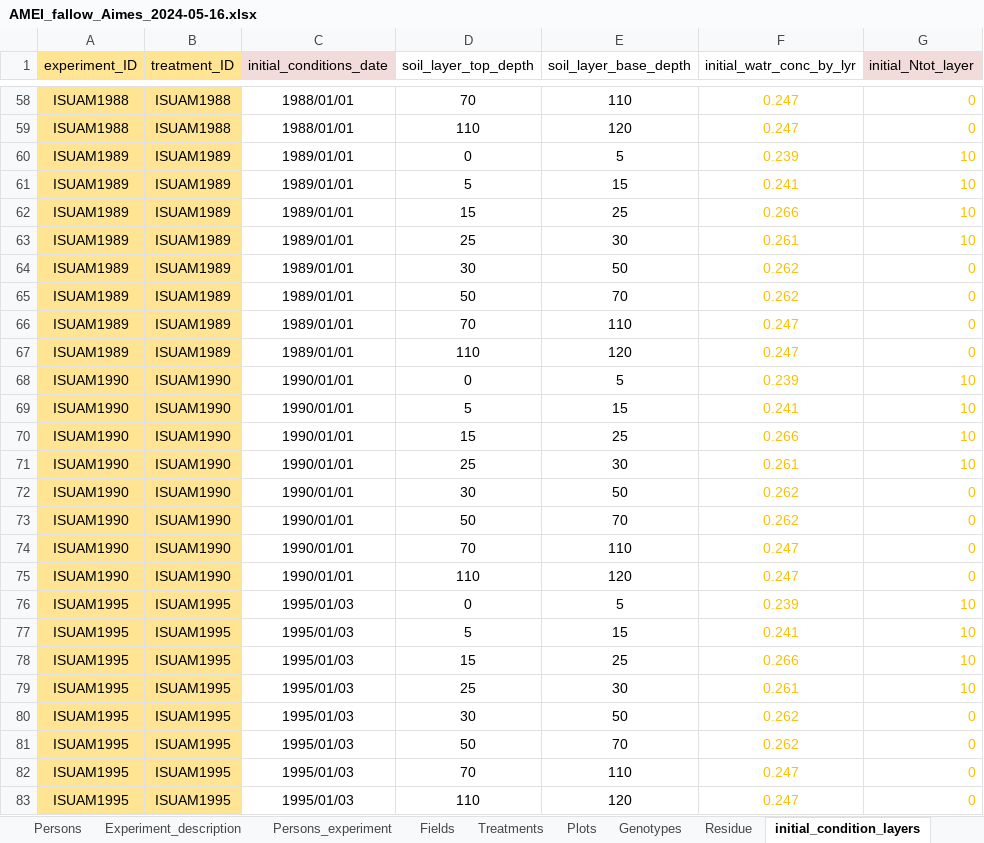
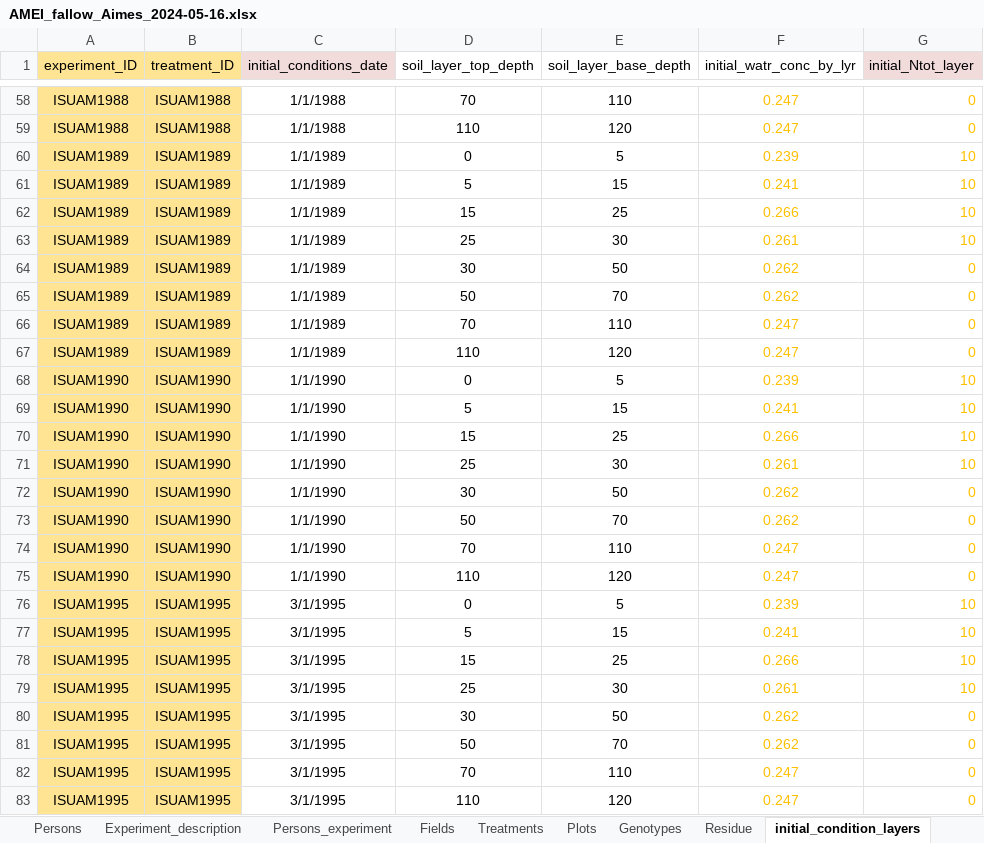
Before and after one commit to zalf-rpm/amei_exercises, an Excel workbook: aimes_bare_soil/AMEI_fallow_Aimes_2024-05-16.xlsx, sheet initial_condition_layers, drawn as a sheet; only a part is shown, gaps mark what is left out; values as stored, in another font and other column widths than the file's, no borders; charts and pictures not drawn; the diff covers the shown part only; the diff names each change by its address in the sheet, - before the commit and + after, or states it on an @@ line.

```diff
--- a/aimes_bare_soil/AMEI_fallow_Aimes_2024-05-16.xlsx (sheet initial_condition_layers)
+++ b/aimes_bare_soil/AMEI_fallow_Aimes_2024-05-16.xlsx (sheet initial_condition_layers)
-C58:C59 (initial_conditions_date): 1988/01/01
+C58:C59 (initial_conditions_date): 1/1/1988
-C60:C67 (initial_conditions_date): 1989/01/01
+C60:C67 (initial_conditions_date): 1/1/1989
-C68:C75 (initial_conditions_date): 1990/01/01
+C68:C75 (initial_conditions_date): 1/1/1990
-C76:C83 (initial_conditions_date): 1995/01/03
+C76:C83 (initial_conditions_date): 3/1/1995
```
Also changed, not shown: 54 edited cells elsewhere in this sheet, sheet Weather_daily, sheet Treatments, sheet Residue, sheet Planting_events, sheet Harvest_events, sheet Dataset_description, charts or pictures, 7 other files.
